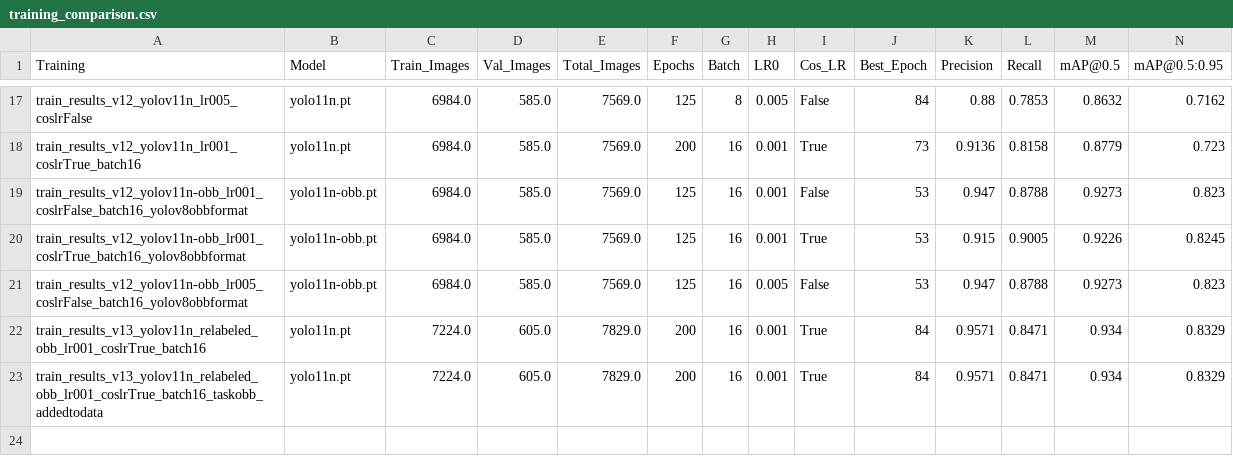
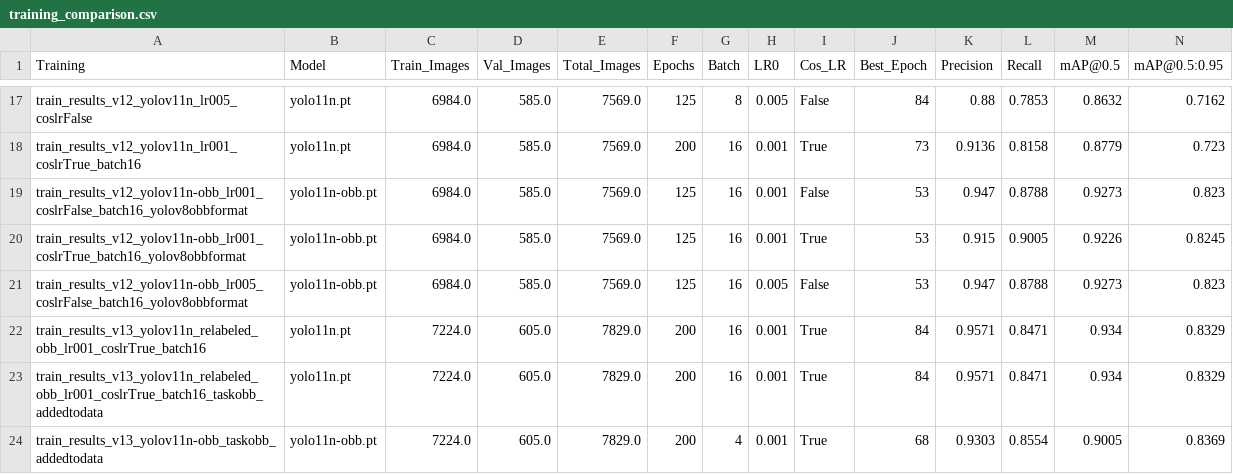
Before and after one commit to dKriszti15/ANPR, a CSV file: training_comparison.csv, drawn as a sheet; only a part is shown, gaps mark what is left out; the diff names each change by its address in the sheet, - before the commit and + after, or states it on an @@ line.

Commit message:
Added last training results: obb dataset, this time with obb model

```diff
--- a/training_comparison.csv
+++ b/training_comparison.csv
+row 24: train_results_v13_yolov11n-obb_taskobb_addedtodata | yolo11n-obb.pt | 7224.0 | 605.0 | 7829.0 | 200 | 4 | 0.001 | True | 68 | 0.9303 | 0.8554 | 0.9005 | 0.8369
```
